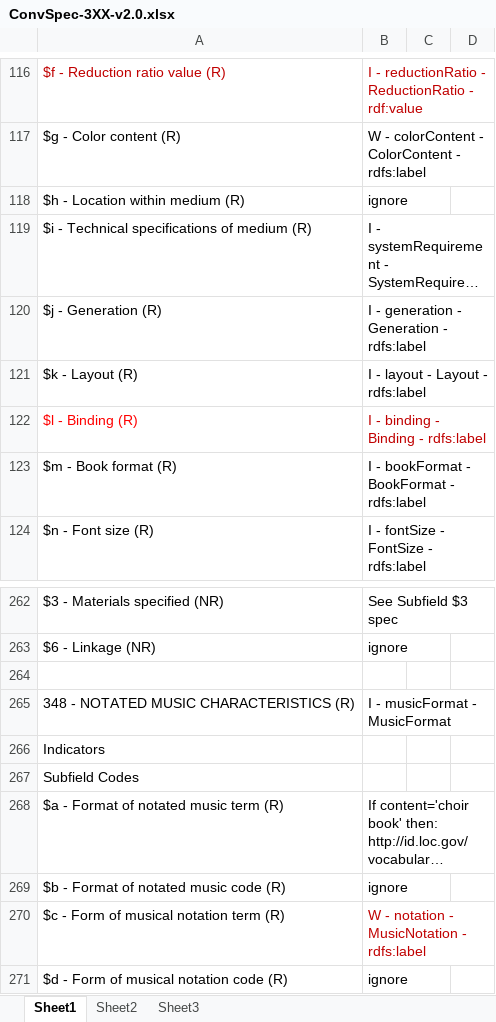
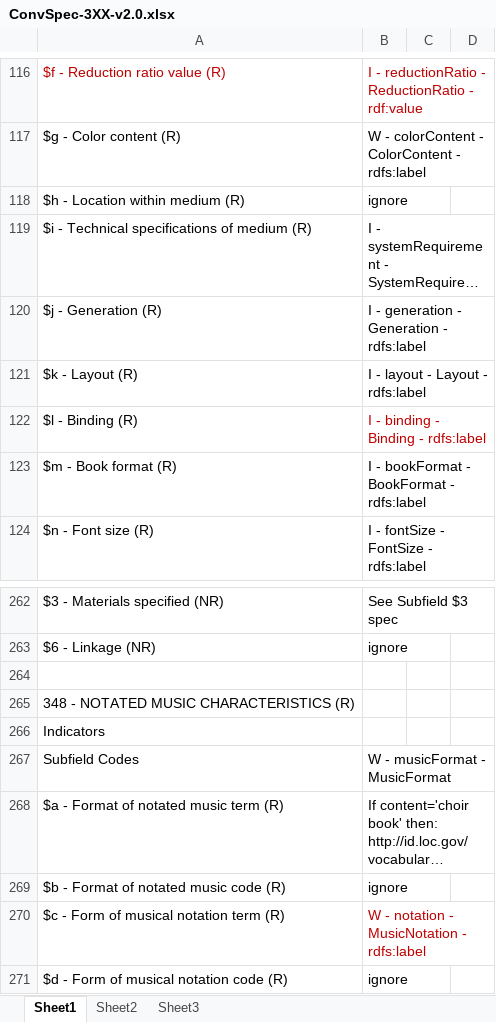
Before and after one commit to lcnetdev/marc2bibframe2, an Excel workbook: spec/ConvSpec-3XX-v2.0.xlsx, sheet Sheet1, drawn as a sheet; only a part is shown, gaps mark what is left out; long unchanged cells end in …; values as stored, in another font and other column widths than the file's, no borders; the diff names each change by its address in the sheet, - before the commit and + after, or states it on an @@ line.

Commit message:
Update specs.

```diff
--- a/spec/ConvSpec-3XX-v2.0.xlsx (sheet Sheet1)
+++ b/spec/ConvSpec-3XX-v2.0.xlsx (sheet Sheet1)
-A122 text colour: #FF0000
+A122 text colour: black
-B265: I - musicFormat - MusicFormat
+B265: (empty)
-B267: (empty)
+B267: W - musicFormat - MusicFormat
```
Also changed, not shown: 26 other files.
